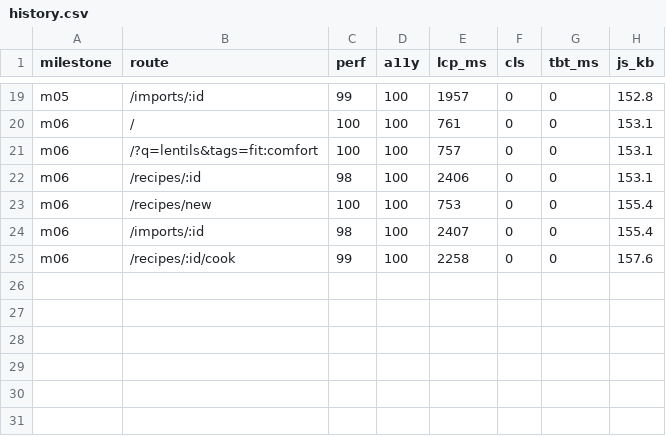
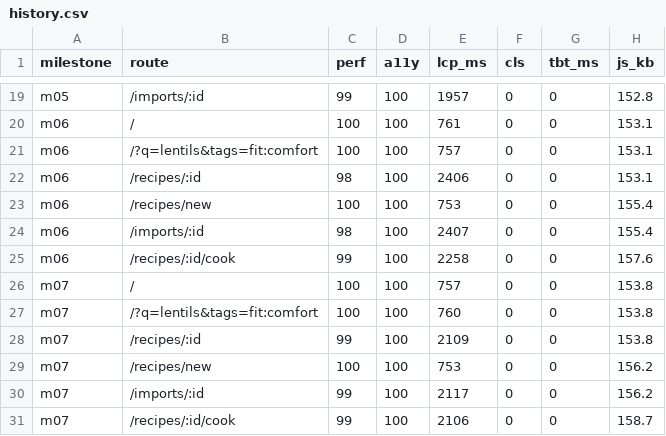
Before and after one commit to jovstern/pinch, a CSV file: docs/metrics/history.csv, drawn as a sheet; only a part is shown, gaps mark what is left out.

```diff
--- a/docs/metrics/history.csv
+++ b/docs/metrics/history.csv
@@ -25 +25,7 @@ m06,/imports/:id,98,100,2407,0,0,155.4
 m06,/recipes/:id/cook,99,100,2258,0,0,157.6
+m07,/,100,100,757,0,0,153.8
+m07,/?q=lentils&tags=fit:comfort,100,100,760,0,0,153.8
+m07,/recipes/:id,99,100,2109,0,0,153.8
+m07,/recipes/new,100,100,753,0,0,156.2
+m07,/imports/:id,99,100,2117,0,0,156.2
+m07,/recipes/:id/cook,99,100,2106,0,0,158.7
```
Also changed, not shown: 11 other files.
